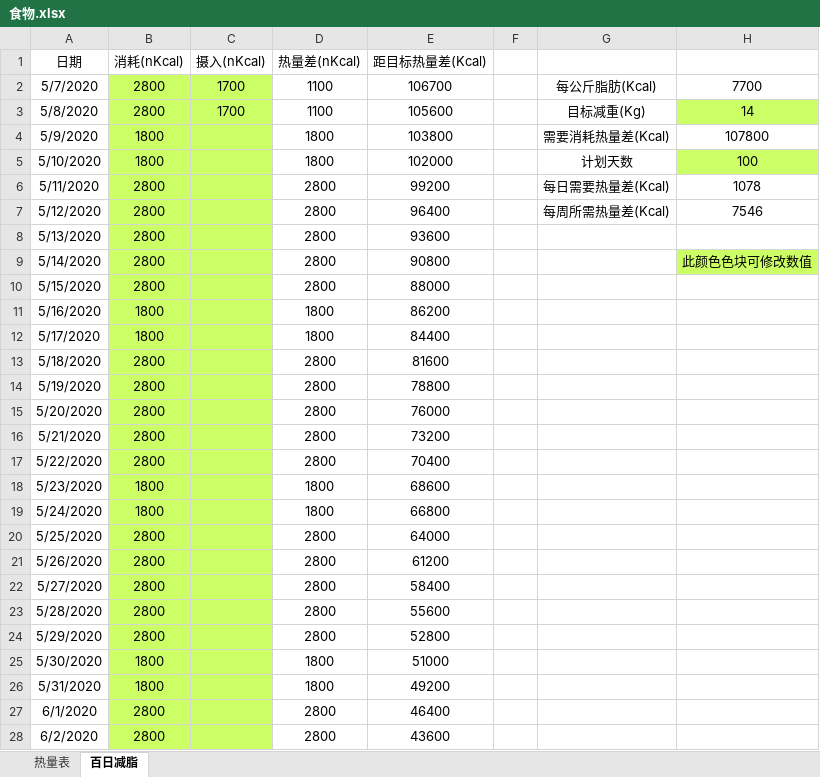
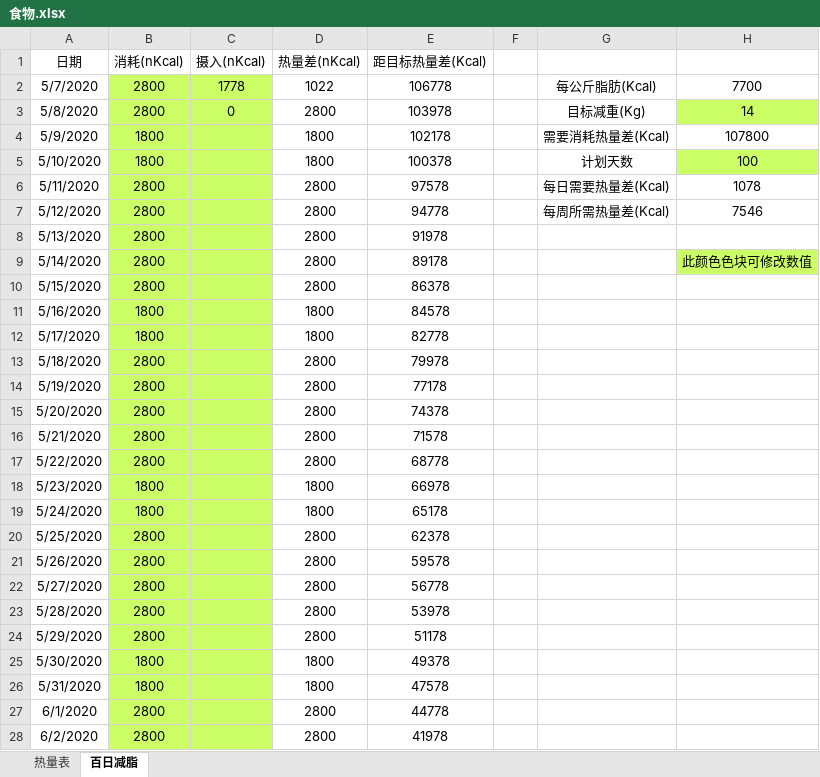
Before and after one commit to bingyiwuhen623/fitness, an Excel workbook: 食物.xlsx, sheet 百日减脂, drawn as a sheet; only a part is shown; values as stored, in another font and other column widths than the file's, no borders; the diff covers the shown part only; the diff names each change by its address in the sheet, - before the commit and + after, or states it on an @@ line.

Commit message:
5-7饮食

```diff
--- a/食物.xlsx (sheet 百日减脂)
+++ b/食物.xlsx (sheet 百日减脂)
-C2 (摄入(nKcal)): 1700
+C2 (摄入(nKcal)): 1778
-D2 (热量差(nKcal)): 1100
+D2 (热量差(nKcal)): 1022
-E2 (距目标热量差(Kcal)): 106700
+E2 (距目标热量差(Kcal)): 106778
-C3 (摄入(nKcal)): 1700
+C3 (摄入(nKcal)): 0
-D3 (热量差(nKcal)): 1100
+D3 (热量差(nKcal)): 2800
-E3 (距目标热量差(Kcal)): 105600
+E3 (距目标热量差(Kcal)): 103978
-E4 (距目标热量差(Kcal)): 103800
+E4 (距目标热量差(Kcal)): 102178
-E5 (距目标热量差(Kcal)): 102000
+E5 (距目标热量差(Kcal)): 100378
-E6 (距目标热量差(Kcal)): 99200
+E6 (距目标热量差(Kcal)): 97578
-E7 (距目标热量差(Kcal)): 96400
+E7 (距目标热量差(Kcal)): 94778
-E8 (距目标热量差(Kcal)): 93600
+E8 (距目标热量差(Kcal)): 91978
-E9 (距目标热量差(Kcal)): 90800
+E9 (距目标热量差(Kcal)): 89178
-E10 (距目标热量差(Kcal)): 88000
+E10 (距目标热量差(Kcal)): 86378
-E11 (距目标热量差(Kcal)): 86200
+E11 (距目标热量差(Kcal)): 84578
-E12 (距目标热量差(Kcal)): 84400
+E12 (距目标热量差(Kcal)): 82778
-E13 (距目标热量差(Kcal)): 81600
+E13 (距目标热量差(Kcal)): 79978
-E14 (距目标热量差(Kcal)): 78800
+E14 (距目标热量差(Kcal)): 77178
-E15 (距目标热量差(Kcal)): 76000
+E15 (距目标热量差(Kcal)): 74378
-E16 (距目标热量差(Kcal)): 73200
+E16 (距目标热量差(Kcal)): 71578
-E17 (距目标热量差(Kcal)): 70400
+E17 (距目标热量差(Kcal)): 68778
-E18 (距目标热量差(Kcal)): 68600
+E18 (距目标热量差(Kcal)): 66978
-E19 (距目标热量差(Kcal)): 66800
+E19 (距目标热量差(Kcal)): 65178
-E20 (距目标热量差(Kcal)): 64000
+E20 (距目标热量差(Kcal)): 62378
-E21 (距目标热量差(Kcal)): 61200
+E21 (距目标热量差(Kcal)): 59578
-E22 (距目标热量差(Kcal)): 58400
+E22 (距目标热量差(Kcal)): 56778
-E23 (距目标热量差(Kcal)): 55600
+E23 (距目标热量差(Kcal)): 53978
-E24 (距目标热量差(Kcal)): 52800
+E24 (距目标热量差(Kcal)): 51178
-E25 (距目标热量差(Kcal)): 51000
+E25 (距目标热量差(Kcal)): 49378
-E26 (距目标热量差(Kcal)): 49200
+E26 (距目标热量差(Kcal)): 47578
-E27 (距目标热量差(Kcal)): 46400
+E27 (距目标热量差(Kcal)): 44778
-E28 (距目标热量差(Kcal)): 43600
+E28 (距目标热量差(Kcal)): 41978
```
Also changed, not shown: 73 edited cells elsewhere in this sheet, sheet 热量表, formulas that keep their value.
